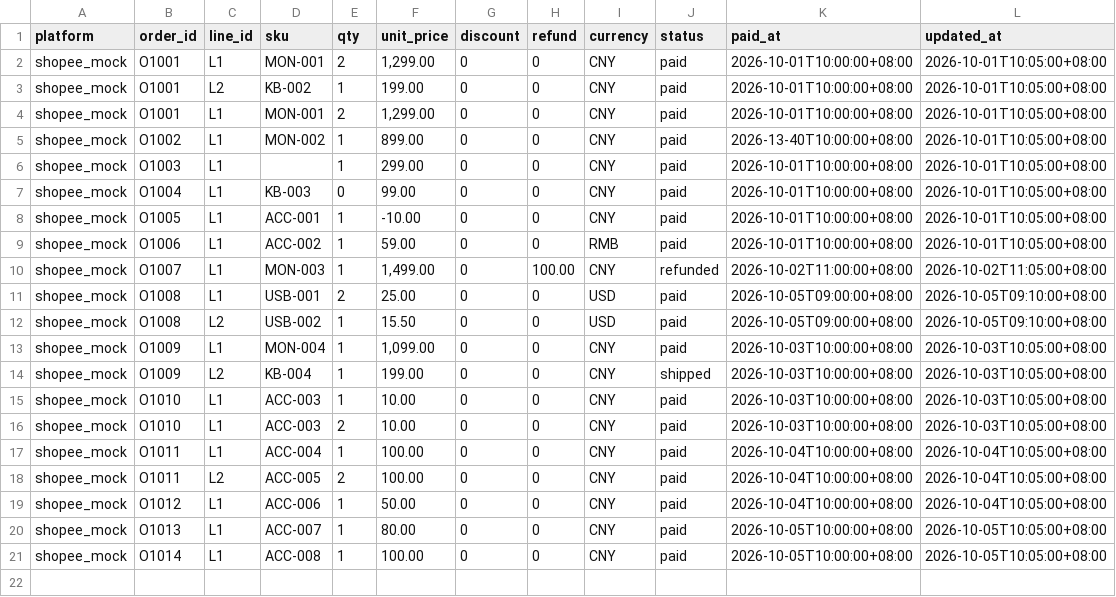
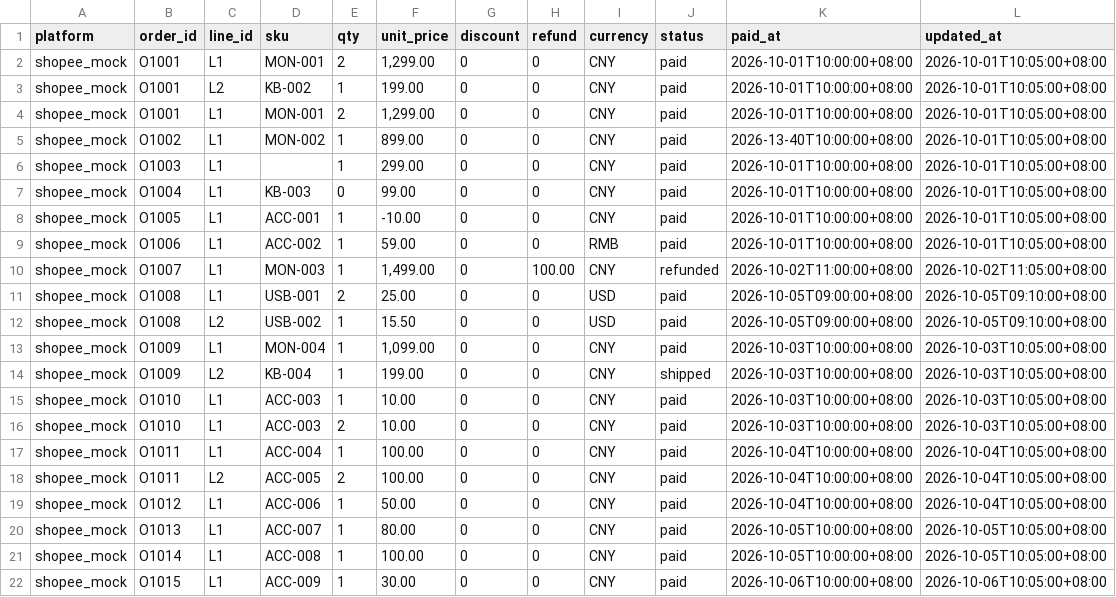
Before and after one commit to kuku9-sama/ecom-ops-tools, a CSV file: data/orders.csv, drawn as a sheet; the diff names each change by its address in the sheet, - before the commit and + after, or states it on an @@ line.

```diff
--- a/data/orders.csv
+++ b/data/orders.csv
+row 22: shopee_mock | O1015 | L1 | ACC-009 | 1 | 30.00 | 0 | 0 | CNY | paid | 2026-10-06T10:00:00+08:00 | 2026-10-06T10:05:00+08:00
```
Also changed, not shown: data/bills.csv, 1 other file.
